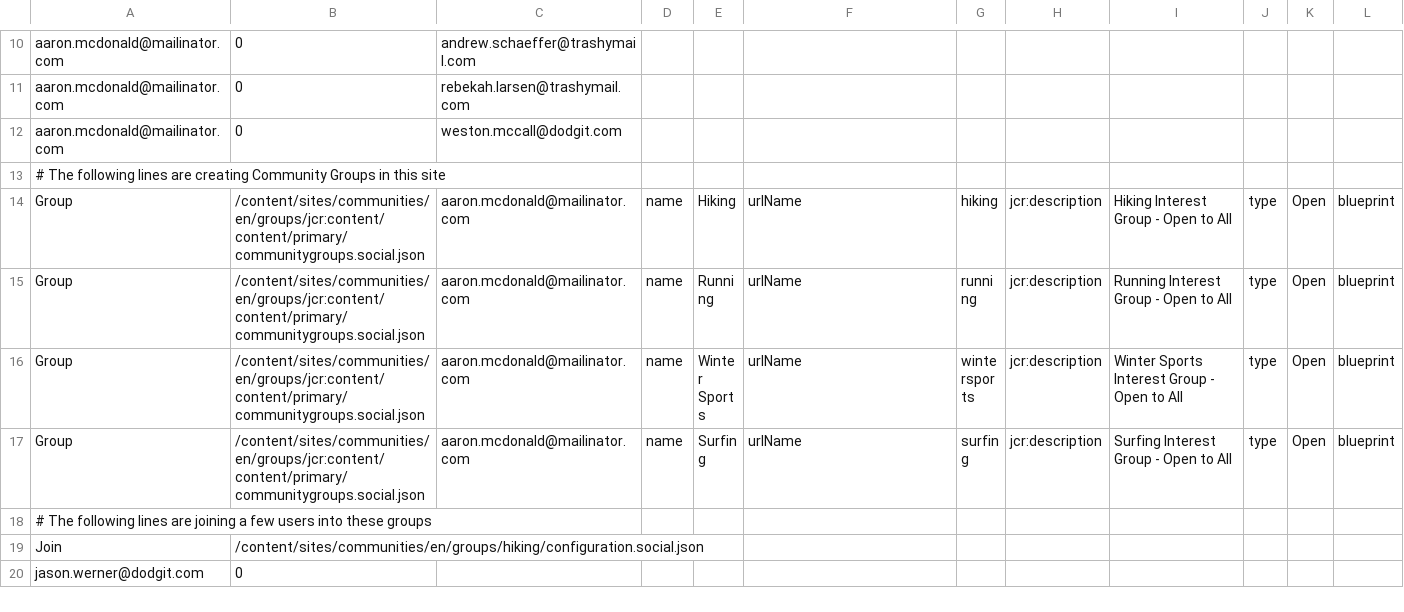
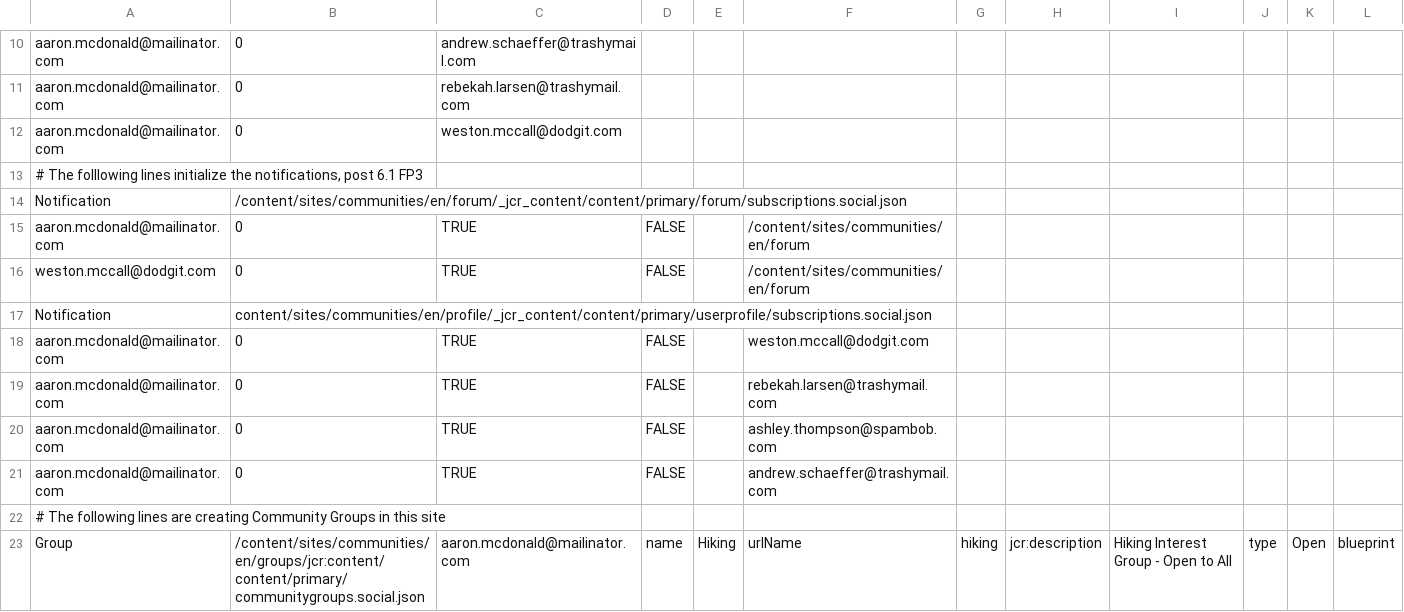
Before and after one commit to Adobe-Marketing-Cloud/aem-demo-machine, a CSV file: dist/community/content/loader-communities.csv, drawn as a sheet; only a part is shown, gaps mark what is left out; the shorter side is filled out with more unchanged rows; rows hold the shown columns only; the diff names each change by its address in the sheet, - before the commit and + after, or states it on an @@ line.

Commit message:
Adjusting to Notifications in AEM 6.2 Communities
Former-commit-id: ed9e5f7a0de0d4e0b1320d705ac03cf067b9b7d1
Former-commit-id: bbc032218b15987e55469731cf468ad96feebf48
Former-commit-id: 94d19c1ed2e84c1815220521620bf4a927cd4f36

```diff
--- a/dist/community/content/loader-communities.csv
+++ b/dist/community/content/loader-communities.csv
+row 13: # The folllowing lines initialize the notifications, post 6.1 FP3
+row 14: Notification | /content/sites/communities/en/forum/_jcr_content/content/primary/forum/subscriptions.social.json
+row 15: aaron.mcdonald@mailinator.com | 0 | TRUE | FALSE |  | /content/sites/communities/en/forum
+row 16: weston.mccall@dodgit.com | 0 | TRUE | FALSE |  | /content/sites/communities/en/forum
+row 17: Notification | content/sites/communities/en/profile/_jcr_content/content/primary/userprofile/subscriptions.social.json
+row 18: aaron.mcdonald@mailinator.com | 0 | TRUE | FALSE |  | weston.mccall@dodgit.com
+row 19: aaron.mcdonald@mailinator.com | 0 | TRUE | FALSE |  | rebekah.larsen@trashymail.com
+row 20: aaron.mcdonald@mailinator.com | 0 | TRUE | FALSE |  | ashley.thompson@spambob.com
+row 21: aaron.mcdonald@mailinator.com | 0 | TRUE | FALSE |  | andrew.schaeffer@trashymail.com
```
Also changed, not shown: 3 other files.
